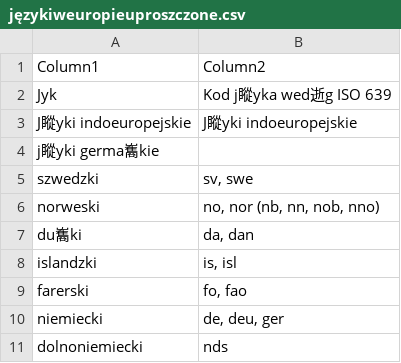
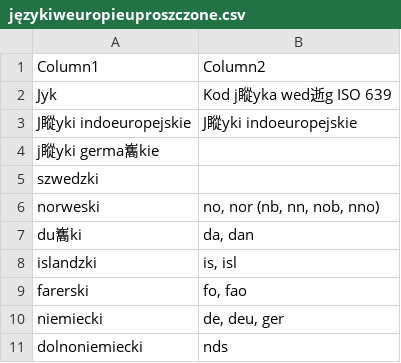
Before and after one commit to ANiemczak/LAB-WINF, a CSV file: Desktop/językiweuropieuproszczone.csv, drawn as a sheet; only a part is shown.

Commit message:
Update językiweuropieuproszczone.csv

```diff
--- a/Desktop/językiweuropieuproszczone.csv
+++ b/Desktop/językiweuropieuproszczone.csv
@@ -4,3 +4,3 @@ J瞛yki indoeuropejskie;J瞛yki indoeuropejskie
 j瞛yki germa雟kie;
-szwedzki;sv, swe
+szwedzki
 norweski;no, nor (nb, nn, nob, nno)
```
